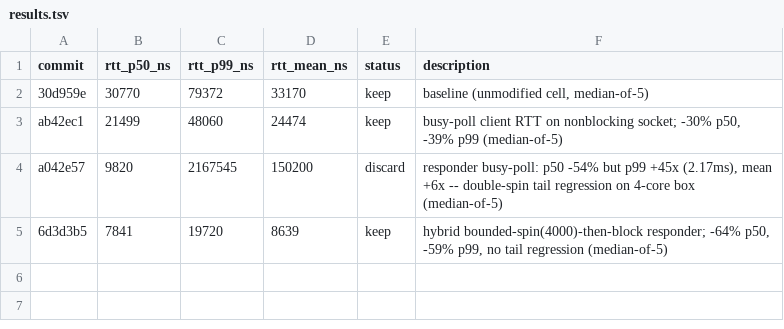
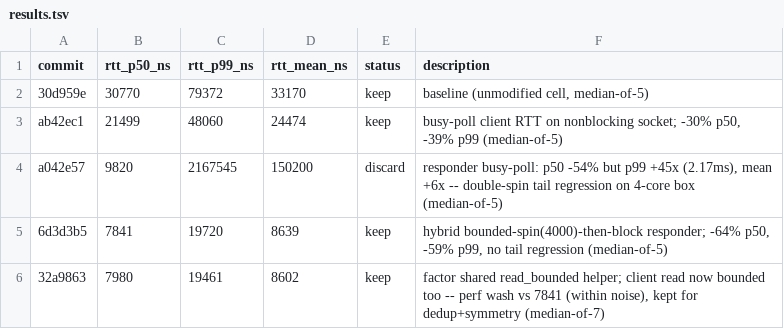
Before and after one commit to PeterKnego/hi-perf-cmp, a TSV file: autobench/tasks/rust-network-rtt-tcp/results.tsv, drawn as a sheet.

Commit message:
rust-network-rtt-tcp: record iter4 keep (TSV)

```diff
--- a/autobench/tasks/rust-network-rtt-tcp/results.tsv
+++ b/autobench/tasks/rust-network-rtt-tcp/results.tsv
@@ -5 +5,2 @@ a042e57	9820	2167545	150200	discard	responder busy-poll: p50 -54% but p99 +45x (
 6d3d3b5	7841	19720	8639	keep	hybrid bounded-spin(4000)-then-block responder; -64% p50, -59% p99, no tail regression (median-of-5)
+32a9863	7980	19461	8602	keep	factor shared read_bounded helper; client read now bounded too -- perf wash vs 7841 (within noise), kept for dedup+symmetry (median-of-7)
```
